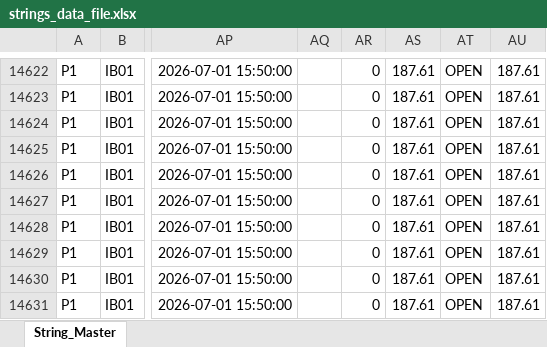
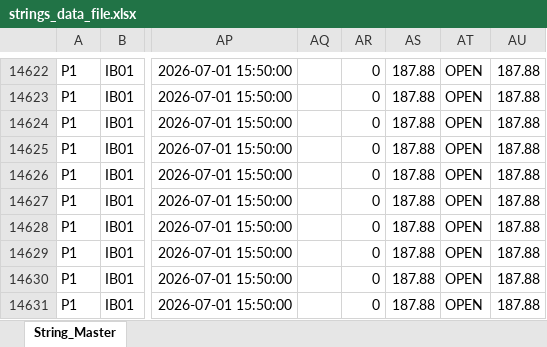
Before and after one commit to RoshithNoorbasha/plot, an Excel workbook: strings_data_file.xlsx, sheet String_Master, drawn as a sheet; only a part is shown, gaps mark what is left out; values as stored, in another font and other column widths than the file's, no borders; the diff covers the shown part only; the diff names each change by its address in the sheet, - before the commit and + after, or states it on an @@ line.

```diff
--- a/strings_data_file.xlsx (sheet String_Master)
+++ b/strings_data_file.xlsx (sheet String_Master)
-AS14622:AS14631: 187.61
+AS14622:AS14631: 187.88
-AU14622:AU14631: 187.61
+AU14622:AU14631: 187.88
```
Also changed, not shown: other rows of this sheet.
